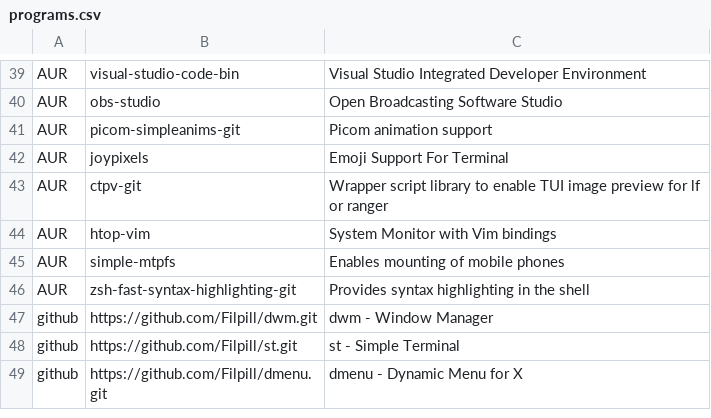
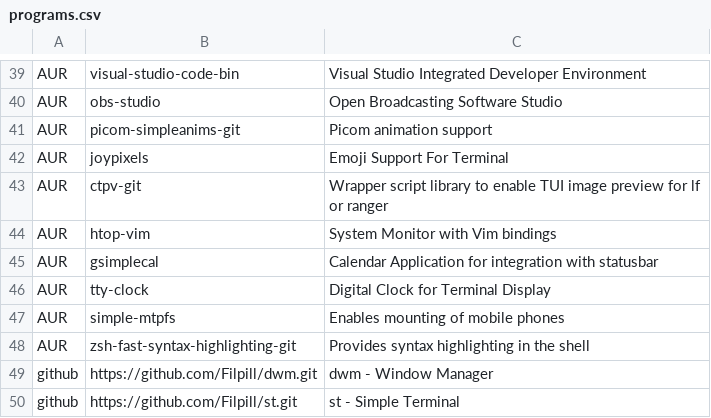
Before and after one commit to Filpill/archrice, a CSV file: programs.csv, drawn as a sheet; only a part is shown, gaps mark what is left out; the shorter side is filled out with more unchanged rows; the diff names each change by its address in the sheet, - before the commit and + after, or states it on an @@ line.

```diff
--- a/programs.csv
+++ b/programs.csv
+row 45: AUR | gsimplecal | Calendar Application for integration with statusbar
+row 46: AUR | tty-clock | Digital Clock for Terminal Display
```
Also changed, not shown: 7 other files.
